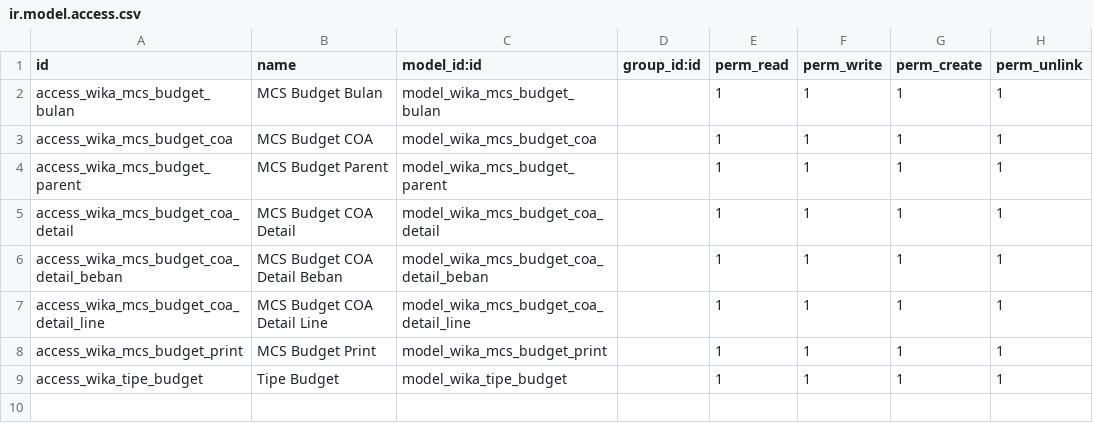
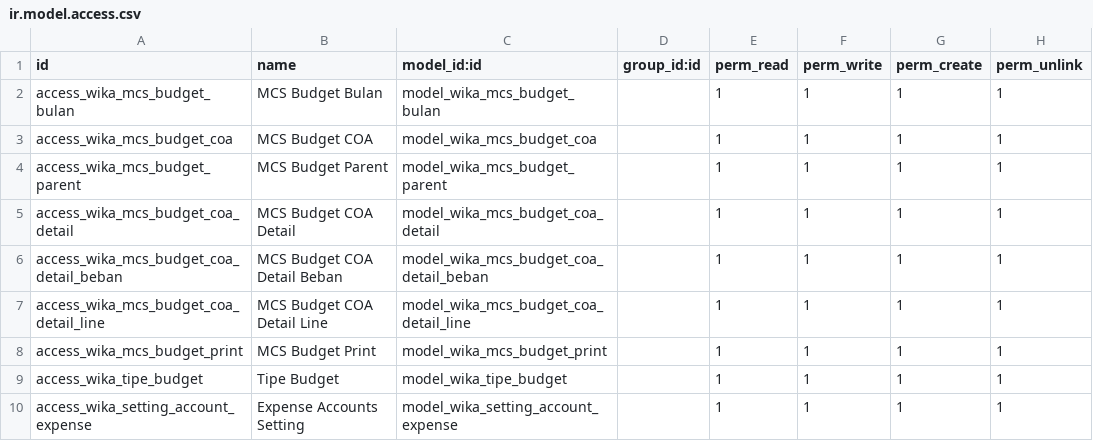
Before and after one commit to Firgy014/wika_digital_invoice, a CSV file: wika_budget_management/security/ir.model.access.csv, drawn as a sheet; the diff names each change by its address in the sheet, - before the commit and + after, or states it on an @@ line.

Commit message:
fix setting_account_expense model, add new addons wika_budget_review

```diff
--- a/wika_budget_management/security/ir.model.access.csv
+++ b/wika_budget_management/security/ir.model.access.csv
+row 10: access_wika_setting_account_expense | Expense Accounts Setting | model_wika_setting_account_expense |  | 1 | 1 | 1 | 1
```
Also changed, not shown: 17 other files.
